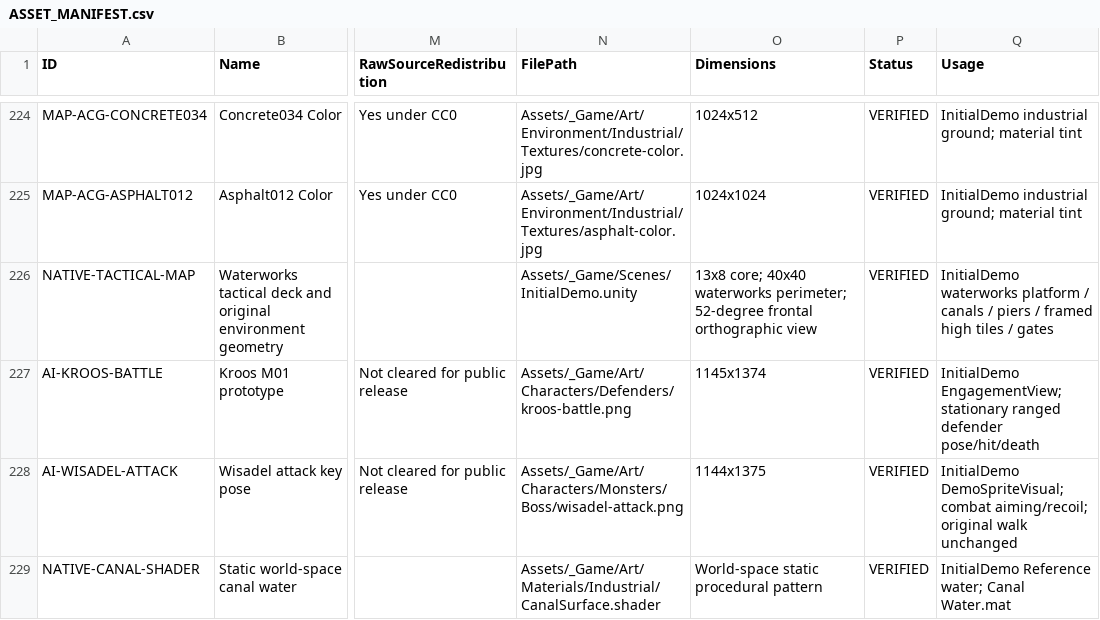
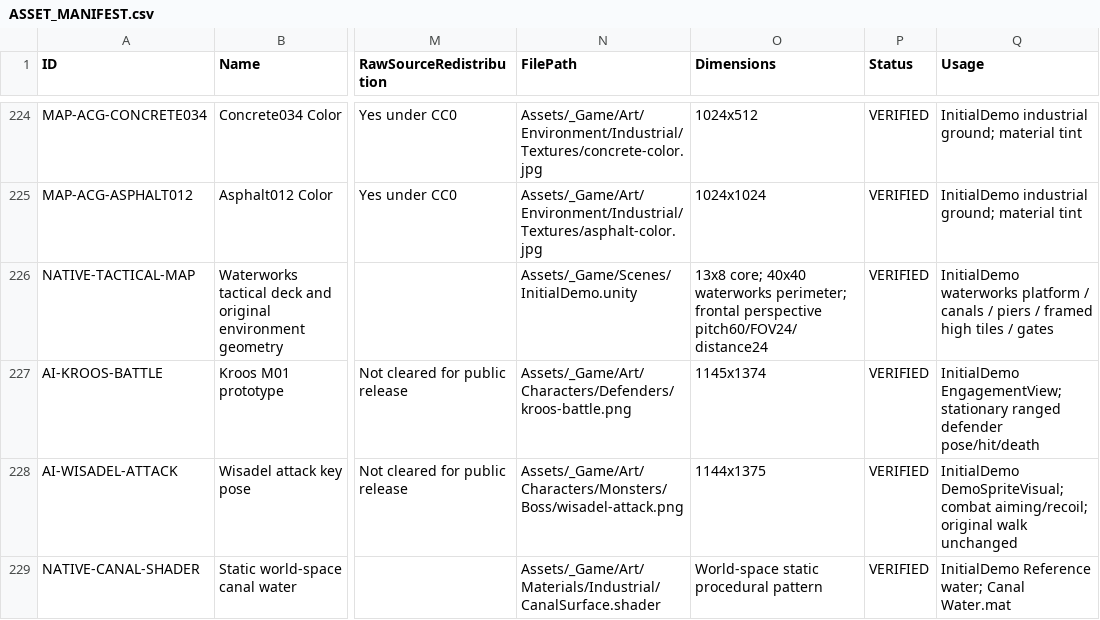
Before and after one commit to Peanora/YesterdayConvoy, a CSV file: docs/art/ASSET_MANIFEST.csv, drawn as a sheet; only a part is shown, gaps mark what is left out; the diff names each change by its address in the sheet, - before the commit and + after, or states it on an @@ line.

Commit message:
art: align tactical camera pitch and perspective to reference

```diff
--- a/docs/art/ASSET_MANIFEST.csv
+++ b/docs/art/ASSET_MANIFEST.csv
-O226 (Dimensions): …waterworks perimeter; 52-degree frontal orthographic view
+O226 (Dimensions): …waterworks perimeter; frontal perspective pitch60/FOV24/distance24
```
Also changed, not shown: 12 other files.
